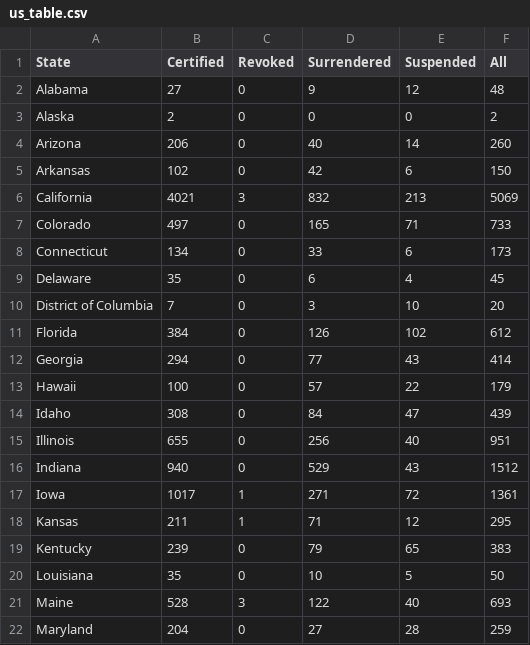
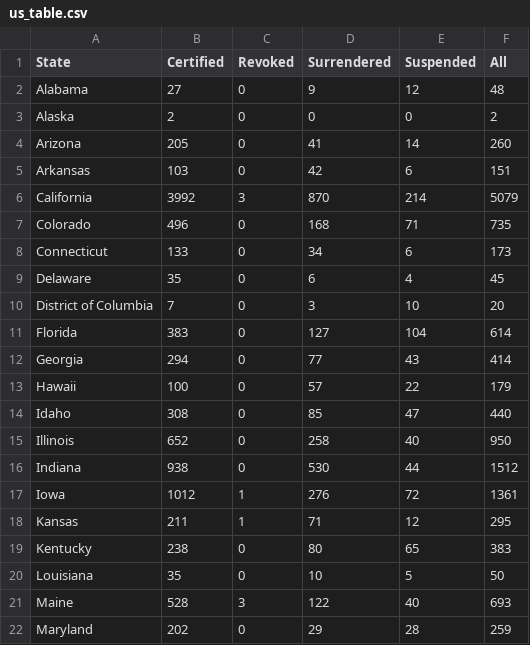
Before and after one commit to danstd/organic_integrity_flask, a CSV file: integrity_app/static/us_table.csv, drawn as a sheet; only a part is shown; the diff covers the shown part only.

```diff
--- a/integrity_app/static/us_table.csv
+++ b/integrity_app/static/us_table.csv
@@ -3,20 +3,20 @@ Alabama,27,0,9,12,48
 Alaska,2,0,0,0,2
-Arizona,206,0,40,14,260
-Arkansas,102,0,42,6,150
-California,4021,3,832,213,5069
-Colorado,497,0,165,71,733
-Connecticut,134,0,33,6,173
+Arizona,205,0,41,14,260
+Arkansas,103,0,42,6,151
+California,3992,3,870,214,5079
+Colorado,496,0,168,71,735
+Connecticut,133,0,34,6,173
 Delaware,35,0,6,4,45
 District of Columbia,7,0,3,10,20
-Florida,384,0,126,102,612
+Florida,383,0,127,104,614
 Georgia,294,0,77,43,414
 Hawaii,100,0,57,22,179
-Idaho,308,0,84,47,439
-Illinois,655,0,256,40,951
-Indiana,940,0,529,43,1512
-Iowa,1017,1,271,72,1361
+Idaho,308,0,85,47,440
+Illinois,652,0,258,40,950
+Indiana,938,0,530,44,1512
+Iowa,1012,1,276,72,1361
 Kansas,211,1,71,12,295
-Kentucky,239,0,79,65,383
+Kentucky,238,0,80,65,383
 Louisiana,35,0,10,5,50
 Maine,528,3,122,40,693
-Maryland,204,0,27,28,259
+Maryland,202,0,29,28,259
```
Also changed, not shown: 58 edited cells elsewhere in this file, integrity_app/static/op_status_country.csv, integrity_app/static/top_by_country.csv, 21 other files.
